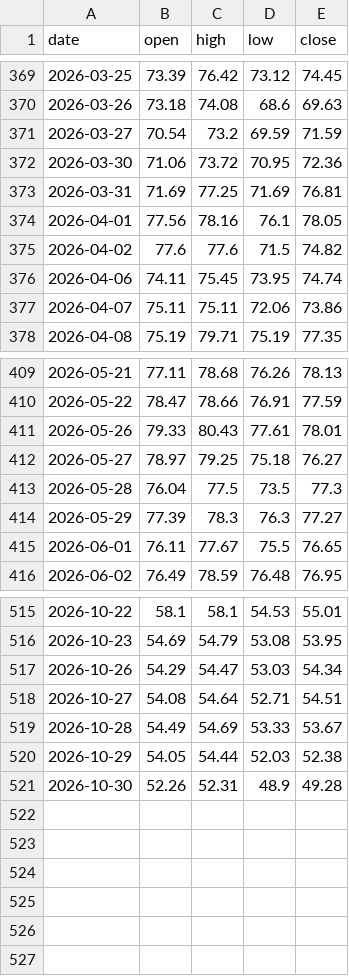
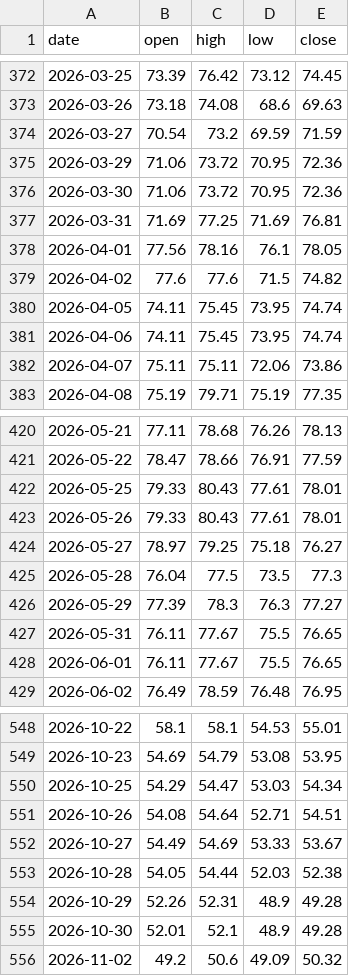
Before and after one commit to Allenvip1/G-F-U-T, a CSV file: data/price_silver.csv, drawn as a sheet; only a part is shown, gaps mark what is left out; the diff covers the shown part only.

```diff
--- a/data/price_silver.csv
+++ b/data/price_silver.csv
@@ -371,2 +374,3 @@ date,open,high,low,close
 2026-03-27,70.54,73.2,69.59,71.59
+2026-03-29,71.06,73.72,70.95,72.36
 2026-03-30,71.06,73.72,70.95,72.36
@@ -375,2 +379,3 @@ date,open,high,low,close
 2026-04-02,77.6,77.6,71.5,74.82
+2026-04-05,74.11,75.45,73.95,74.74
 2026-04-06,74.11,75.45,73.95,74.74
@@ -410,2 +421,3 @@ date,open,high,low,close
 2026-05-22,78.47,78.66,76.91,77.59
+2026-05-25,79.33,80.43,77.61,78.01
 2026-05-26,79.33,80.43,77.61,78.01
@@ -414,2 +426,3 @@ date,open,high,low,close
 2026-05-29,77.39,78.3,76.3,77.27
+2026-05-31,76.11,77.67,75.5,76.65
 2026-06-01,76.11,77.67,75.5,76.65
@@ -516,6 +549,8 @@ date,open,high,low,close
 2026-10-23,54.69,54.79,53.08,53.95
-2026-10-26,54.29,54.47,53.03,54.34
-2026-10-27,54.08,54.64,52.71,54.51
-2026-10-28,54.49,54.69,53.33,53.67
-2026-10-29,54.05,54.44,52.03,52.38
-2026-10-30,52.26,52.31,48.9,49.28
+2026-10-25,54.29,54.47,53.03,54.34
+2026-10-26,54.08,54.64,52.71,54.51
+2026-10-27,54.49,54.69,53.33,53.67
+2026-10-28,54.05,54.44,52.03,52.38
+2026-10-29,52.26,52.31,48.9,49.28
+2026-10-30,52.01,52.1,48.9,49.28
+2026-11-02,49.2,50.6,49.09,50.32
```
Also changed, not shown: 29 added rows elsewhere in this file, data/price_gold.csv, 1 other file.
